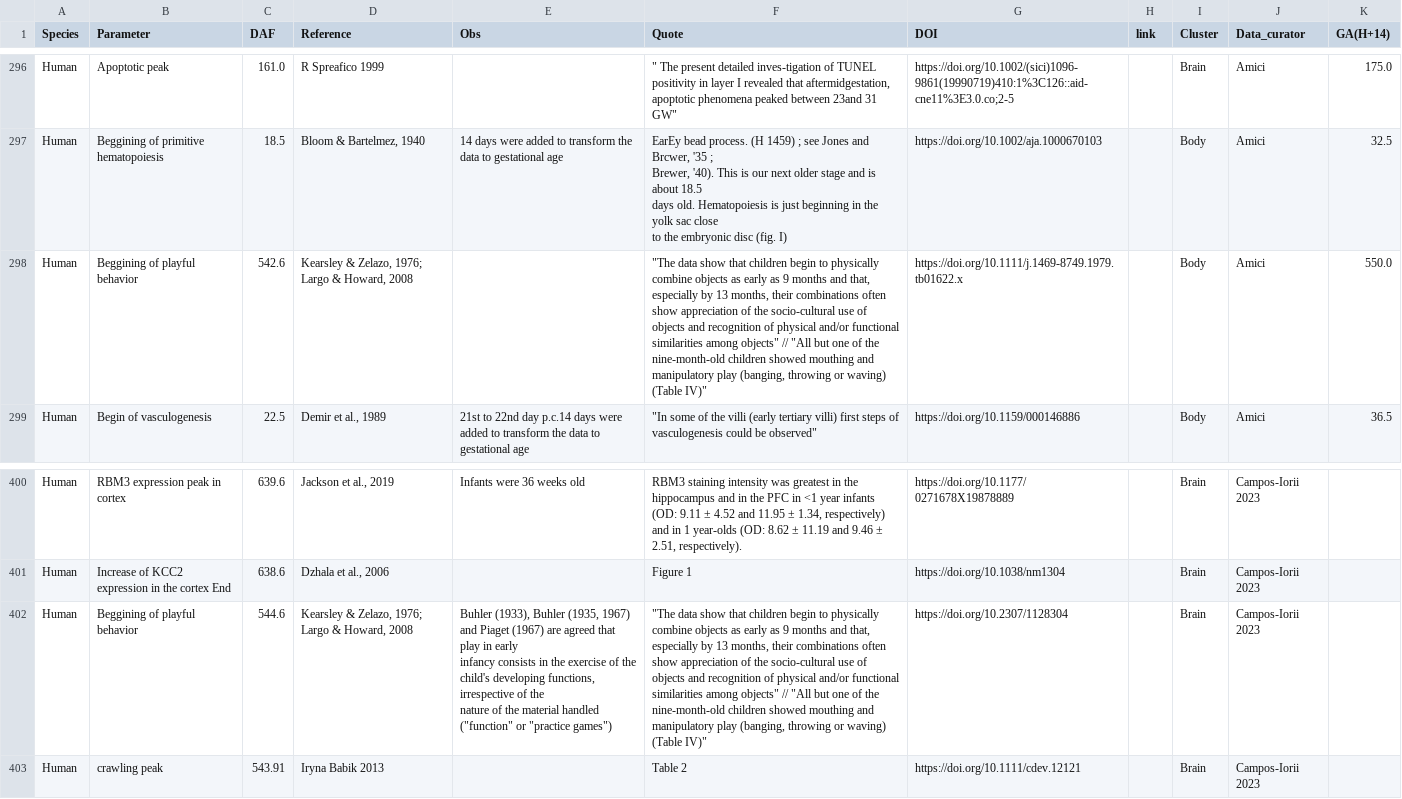
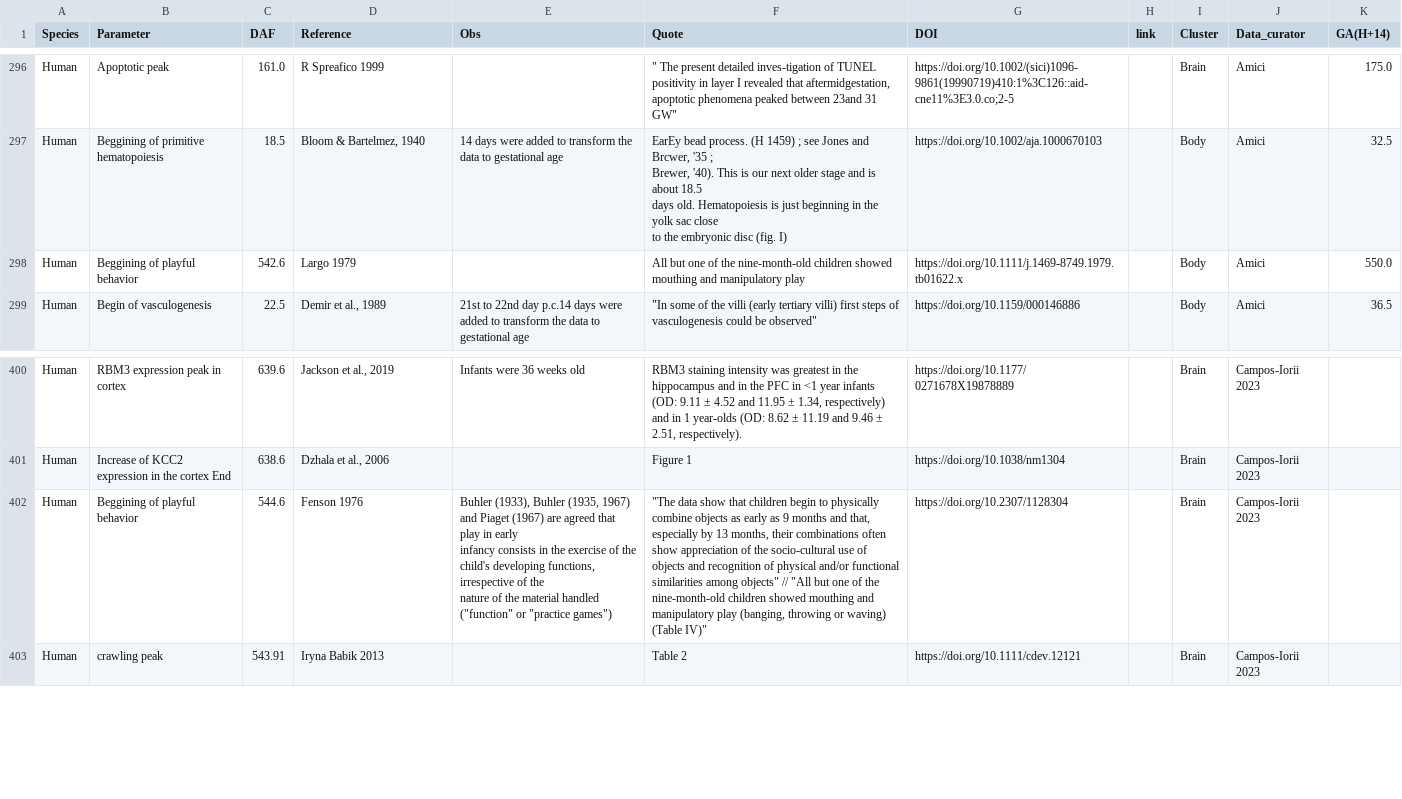
Before and after one commit to Vazquez-Borsetti/quarter-power-C-human-rodent-translation, a CSV file: data/dataset_mrh_0.9.csv, drawn as a sheet; only a part is shown, gaps mark what is left out.

```diff
--- a/data/dataset_mrh_0.9.csv
+++ b/data/dataset_mrh_0.9.csv
@@ -416,3 +416,3 @@ days old. Hematopoiesis is just beginning in the yolk sac close
 to the embryonic disc (fig. I) ",https://doi.org/10.1002/aja.1000670103,,Body,Amici,32.5
-Human,Beggining of playful behavior,542.6,"Kearsley & Zelazo, 1976;  Largo & Howard, 2008",,"""The data show that children begin to physically combine objects as early as 9 months and that, especially by 13 months, their combinations often show appreciation of the socio-cultural use of objects and recognition of physical and/or functional similarities among objects"" // ""All but one of the nine-month-old children showed mouthing and manipulatory play (banging, throwing or waving) (Table IV)""",https://doi.org/10.1111/j.1469-8749.1979.tb01622.x,,Body,Amici,550.0
+Human,Beggining of playful behavior,542.6,Largo 1979,,All but one of the nine-month-old children showed mouthing and manipulatory play,https://doi.org/10.1111/j.1469-8749.1979.tb01622.x,,Body,Amici,550.0
 Human,Begin of vasculogenesis,22.5,"Demir et al., 1989",21st to 22nd day p.c.14 days were added to transform the data to gestational age,"""In some of the villi (early tertiary villi) first steps of vasculogenesis could be observed""",https://doi.org/10.1159/000146886,,Body,Amici,36.5
@@ -574,5 +574,5 @@ Human,RBM3 expression peak in cortex,639.6,"Jackson et al., 2019",Infants were 3
 Human,Increase of KCC2 expression in the cortex End,638.6,"Dzhala et al., 2006",,Figure 1,https://doi.org/10.1038/nm1304,,Brain,Campos-Iorii 2023,
-Human,Beggining of playful behavior,544.6,"Kearsley & Zelazo, 1976;  Largo & Howard, 2008","Buhler (1933), Buhler (1935, 1967) and Piaget (1967) are agreed that play in early
-infancy consists in the exercise of the child's developing functions, irrespective of the
-nature of the material handled (""function"" or ""practice games"")","""The data show that children begin to physically combine objects as early as 9 months and that, especially by 13 months, their combinations often show appreciation of the socio-cultural use of objects and recognition of physical and/or functional similarities among objects"" // ""All but one of the nine-month-old children showed mouthing and manipulatory play (banging, throwing or waving) (Table IV)""",https://doi.org/10.2307/1128304,,Brain,Campos-Iorii 2023,
+Human,Beggining of playful behavior,544.6,Fenson 1976,"Buhler (1933), Buhler (1935, 1967) and Piaget (1967) are agreed that play in early
+infancy consists in the exercise of the child's developing functions, irrespective of the
+nature of the material handled (""function"" or ""practice games"")","""The data show that children begin to physically combine objects as early as 9 months and that, especially by 13 months, their combinations often show appreciation of the socio-cultural use of objects and recognition of physical and/or functional similarities among objects"" // ""All but one of the nine-month-old children showed mouthing and manipulatory play (banging, throwing or waving) (Table IV)""",https://doi.org/10.2307/1128304,,Brain,Campos-Iorii 2023,
 Human,crawling peak,543.91,Iryna Babik 2013,,Table 2,https://doi.org/10.1111/cdev.12121,,Brain,Campos-Iorii 2023,
```
Also changed, not shown: 10 other files.
